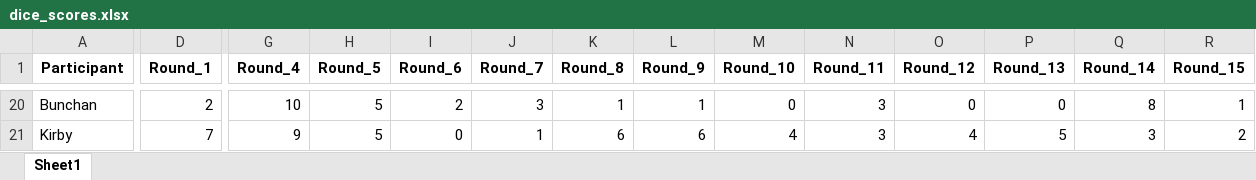
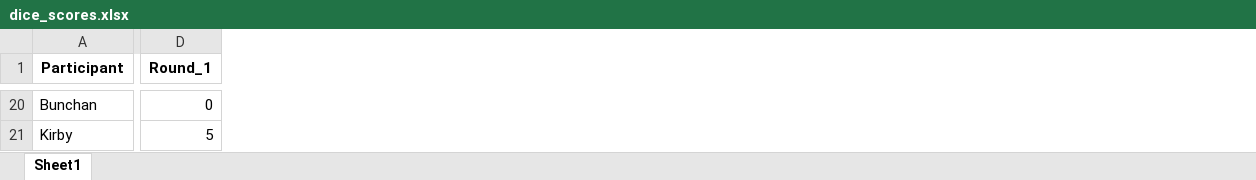
Before and after one commit to Buro89/majis, an Excel workbook: dice_scores.xlsx, sheet Sheet1, drawn as a sheet; only a part is shown, gaps mark what is left out; values as stored, in another font and other column widths than the file's, no borders; the diff covers the shown part only; the diff names each change by its address in the sheet, - before the commit and + after, or states it on an @@ line.

```diff
--- a/dice_scores.xlsx (sheet Sheet1)
+++ b/dice_scores.xlsx (sheet Sheet1)
-column G (Round_4), rows 20-21: 10 | 9
-column H (Round_5), rows 20-21: 5 | 5
-column I (Round_6), rows 20-21: 2 | 0
-column J (Round_7), rows 20-21: 3 | 1
-column K (Round_8), rows 20-21: 1 | 6
-column L (Round_9), rows 20-21: 1 | 6
-column M (Round_10), rows 20-21: 0 | 4
-column N (Round_11), rows 20-21: 3 | 3
-column O (Round_12), rows 20-21: 0 | 4
-column P (Round_13), rows 20-21: 0 | 5
-column Q (Round_14), rows 20-21: 8 | 3
-column R (Round_15), rows 20-21: 1 | 2
-D20 (Round_1): 2
+D20 (Round_1): 0
-D21 (Round_1): 7
+D21 (Round_1): 5
```
Also changed, not shown: 53 edited cells elsewhere in this sheet, dice_scores_processed.xlsx, 4 other files.
